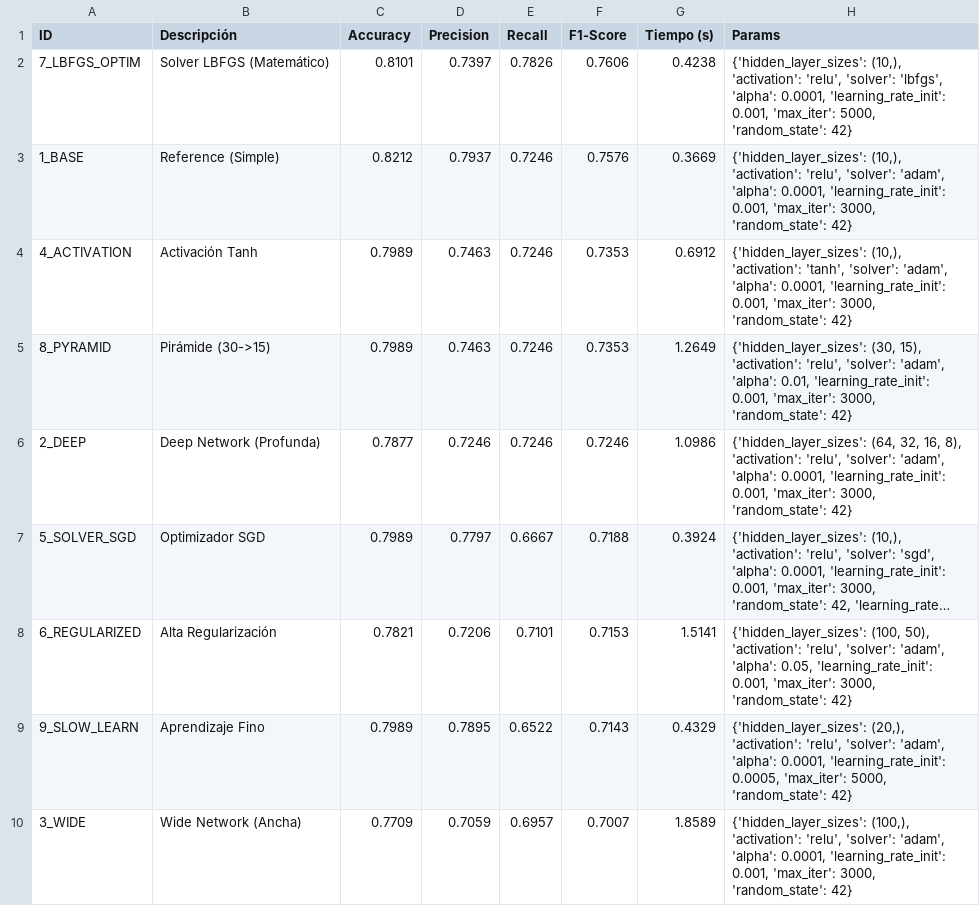
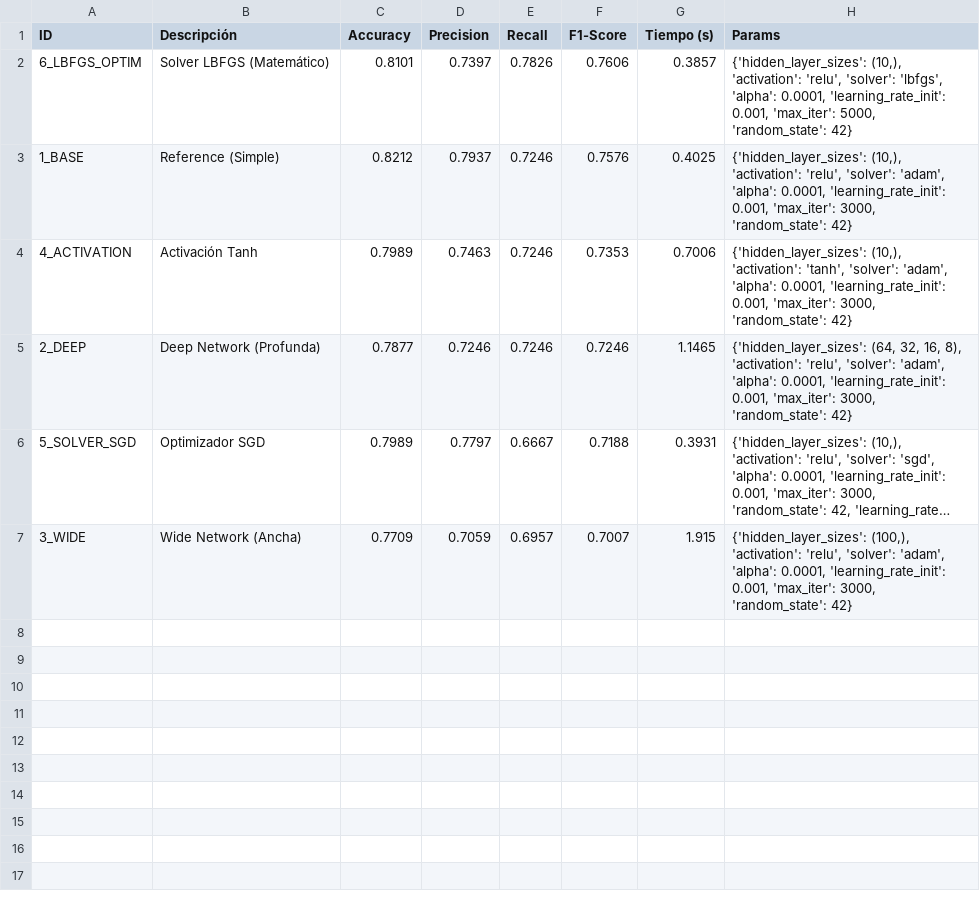
Before and after one commit to RodrigoGonzalez78/rn_titanic, a CSV file: reports/resultados_finales_tp5.csv, drawn as a sheet; long unchanged cells end in …; removed rows and columns are numbered as before the commit, all else as after; the diff names each change by its address in the sheet, - before the commit and + after, or states it on an @@ line.

```diff
--- a/reports/resultados_finales_tp5.csv
+++ b/reports/resultados_finales_tp5.csv
-A2 (ID): 7_LBFGS_OPTIM
+A2 (ID): 6_LBFGS_OPTIM
-G2 (Tiempo (s)): 0.4238
+G2 (Tiempo (s)): 0.3857
-G3 (Tiempo (s)): 0.3669
+G3 (Tiempo (s)): 0.4025
-G4 (Tiempo (s)): 0.6912
+G4 (Tiempo (s)): 0.7006
-row 5: 8_PYRAMID | Pirámide (30->15) | 0.7989 | 0.7463 | 0.7246 | 0.7353 | 1.2649 | {'hidden_layer_sizes': (30, 15), 'activation': 'relu', 'solver': 'adam', 'alpha': 0.01, 'learning_rate_init': 0.001, 'max_iter': 3000, 'random_state': 42}
-G5 (Tiempo (s)): 1.0986
+G5 (Tiempo (s)): 1.1465
-G6 (Tiempo (s)): 0.3924
+G6 (Tiempo (s)): 0.3931
-row 8: 6_REGULARIZED | Alta Regularización | 0.7821 | 0.7206 | 0.7101 | 0.7153 | 1.5141 | {'hidden_layer_sizes': (100, 50), 'activation': 'relu', 'solver': 'adam', 'alpha': 0.05, 'learning_rate_init': 0.001, 'max_iter': 3000, 'random_state': 42}
-row 9: 9_SLOW_LEARN | Aprendizaje Fino | 0.7989 | 0.7895 | 0.6522 | 0.7143 | 0.4329 | {'hidden_layer_sizes': (20,), 'activation': 'relu', 'solver': 'adam', 'alpha': 0.0001, 'learning_rate_init': 0.0005, 'max_iter': 5000, 'random_state': 42}
-G7 (Tiempo (s)): 1.8589
+G7 (Tiempo (s)): 1.915
```
Also changed, not shown: 14 other files.
